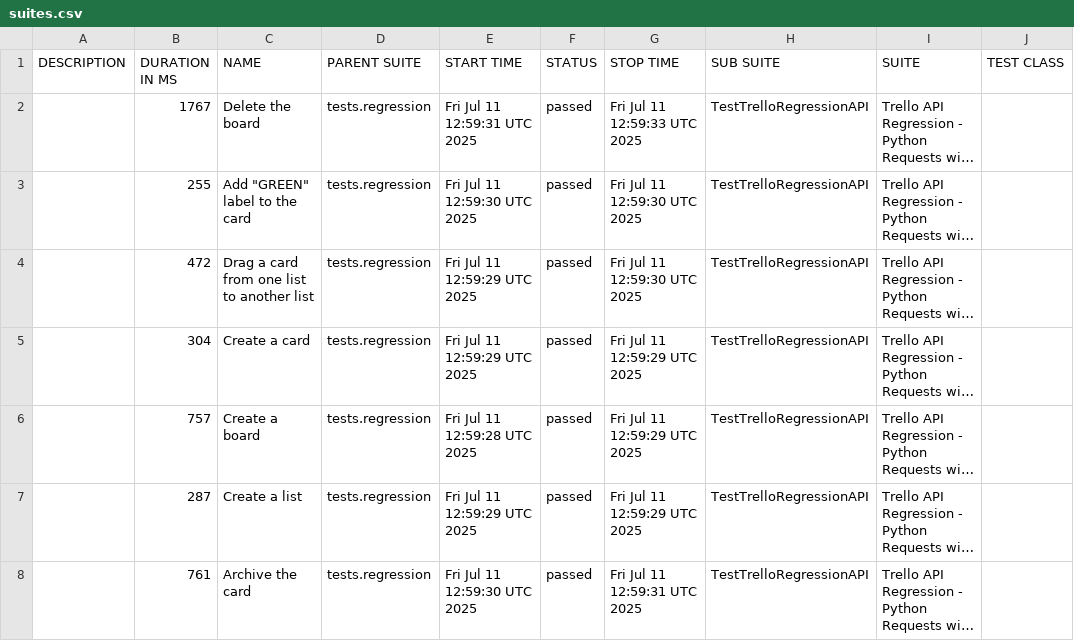
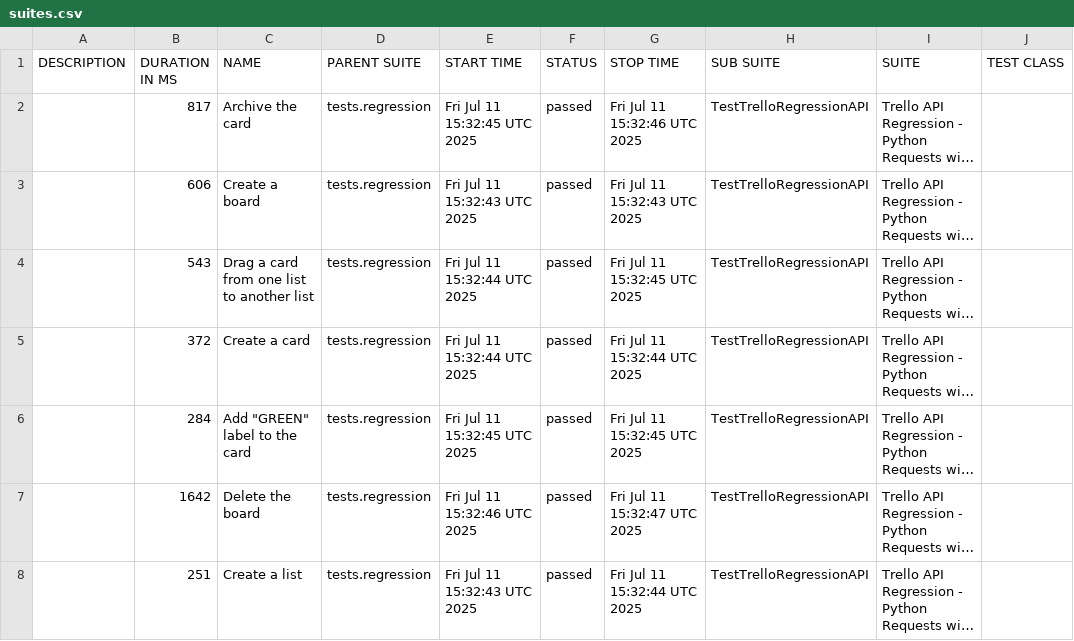
Before and after one commit to vkqapro/pythonRequestsAPI, a CSV file: data/suites.csv, drawn as a sheet; only a part is shown; long unchanged cells end in …; the diff names each change by its address in the sheet, - before the commit and + after, or states it on an @@ line.

```diff
--- a/data/suites.csv
+++ b/data/suites.csv
-B2 (DURATION IN MS): 1767
+B2 (DURATION IN MS): 817
-C2 (NAME): Delete the board
+C2 (NAME): Archive the card
-E2 (START TIME): Fri Jul 11 12:59:31 UTC 2025
+E2 (START TIME): Fri Jul 11 15:32:45 UTC 2025
-G2 (STOP TIME): Fri Jul 11 12:59:33 UTC 2025
+G2 (STOP TIME): Fri Jul 11 15:32:46 UTC 2025
-B3 (DURATION IN MS): 255
+B3 (DURATION IN MS): 606
-C3 (NAME): Add "GREEN" label to the card
+C3 (NAME): Create a board
-E3 (START TIME): Fri Jul 11 12:59:30 UTC 2025
+E3 (START TIME): Fri Jul 11 15:32:43 UTC 2025
-G3 (STOP TIME): Fri Jul 11 12:59:30 UTC 2025
+G3 (STOP TIME): Fri Jul 11 15:32:43 UTC 2025
-B4 (DURATION IN MS): 472
+B4 (DURATION IN MS): 543
-E4:E5 (START TIME): Fri Jul 11 12:59:29 UTC 2025
+E4:E5 (START TIME): Fri Jul 11 15:32:44 UTC 2025
-G4 (STOP TIME): Fri Jul 11 12:59:30 UTC 2025
+G4 (STOP TIME): Fri Jul 11 15:32:45 UTC 2025
-B5 (DURATION IN MS): 304
+B5 (DURATION IN MS): 372
-G5 (STOP TIME): Fri Jul 11 12:59:29 UTC 2025
+G5 (STOP TIME): Fri Jul 11 15:32:44 UTC 2025
-B6 (DURATION IN MS): 757
+B6 (DURATION IN MS): 284
-C6 (NAME): Create a board
+C6 (NAME): Add "GREEN" label to the card
-E6 (START TIME): Fri Jul 11 12:59:28 UTC 2025
+E6 (START TIME): Fri Jul 11 15:32:45 UTC 2025
-G6 (STOP TIME): Fri Jul 11 12:59:29 UTC 2025
+G6 (STOP TIME): Fri Jul 11 15:32:45 UTC 2025
-B7 (DURATION IN MS): 287
+B7 (DURATION IN MS): 1642
-C7 (NAME): Create a list
+C7 (NAME): Delete the board
-E7 (START TIME): Fri Jul 11 12:59:29 UTC 2025
+E7 (START TIME): Fri Jul 11 15:32:46 UTC 2025
-G7 (STOP TIME): Fri Jul 11 12:59:29 UTC 2025
+G7 (STOP TIME): Fri Jul 11 15:32:47 UTC 2025
-B8 (DURATION IN MS): 761
+B8 (DURATION IN MS): 251
-C8 (NAME): Archive the card
+C8 (NAME): Create a list
-E8 (START TIME): Fri Jul 11 12:59:30 UTC 2025
+E8 (START TIME): Fri Jul 11 15:32:43 UTC 2025
-G8 (STOP TIME): Fri Jul 11 12:59:31 UTC 2025
+G8 (STOP TIME): Fri Jul 11 15:32:44 UTC 2025
```
Also changed, not shown: 28 other files.
